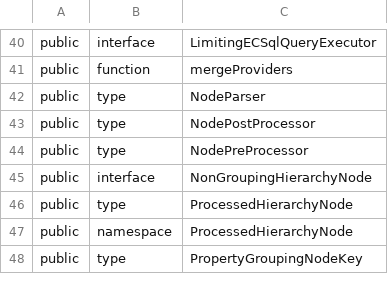
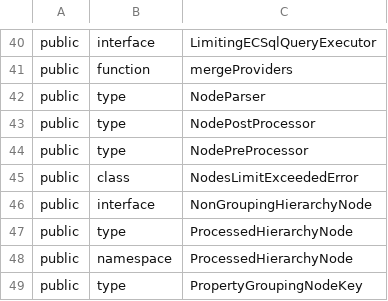
Before and after one commit to iTwin/presentation, a CSV file: packages/hierarchies/api/presentation-hierarchies.exports.csv, drawn as a sheet; only a part is shown, gaps mark what is left out.

Commit message:
[Hierarchies]: pass nodes to limit exceeded errors

```diff
--- a/packages/hierarchies/api/presentation-hierarchies.exports.csv
+++ b/packages/hierarchies/api/presentation-hierarchies.exports.csv
@@ -44,2 +44,3 @@ public;type;NodePostProcessor
 public;type;NodePreProcessor
+public;class;NodesLimitExceededError
 public;interface;NonGroupingHierarchyNode
```
Also changed, not shown: 10 other files.
